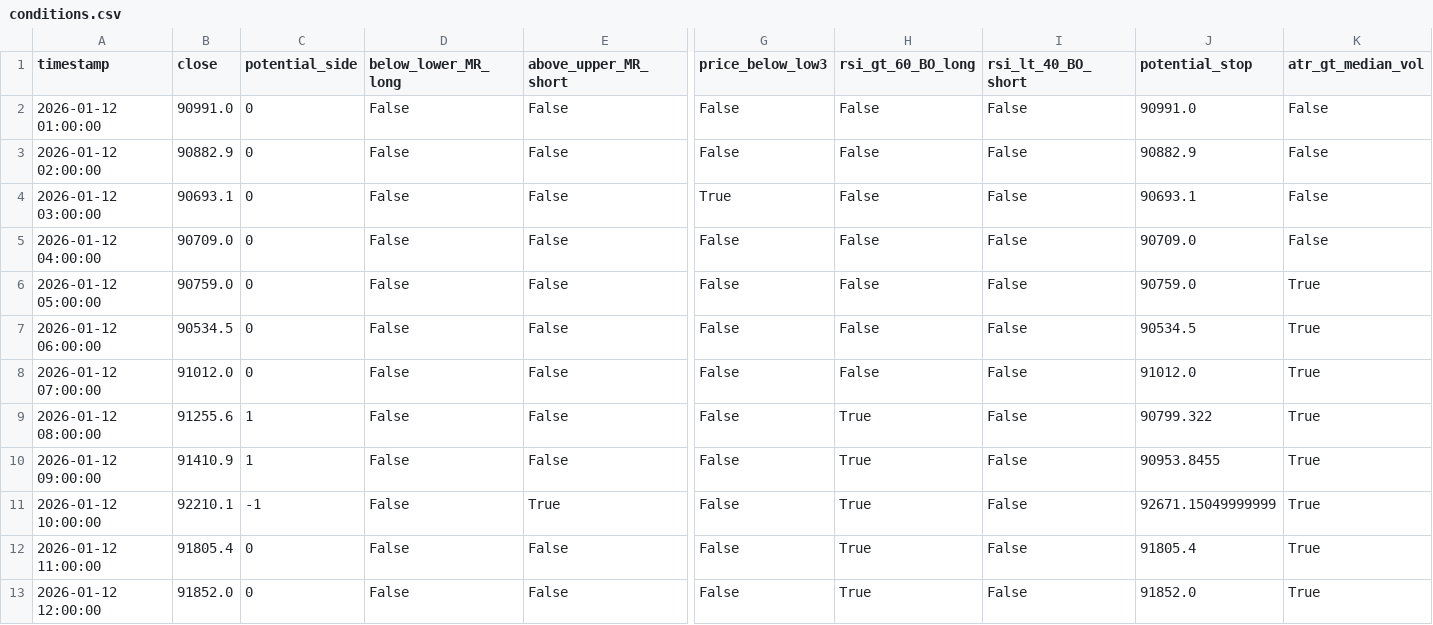
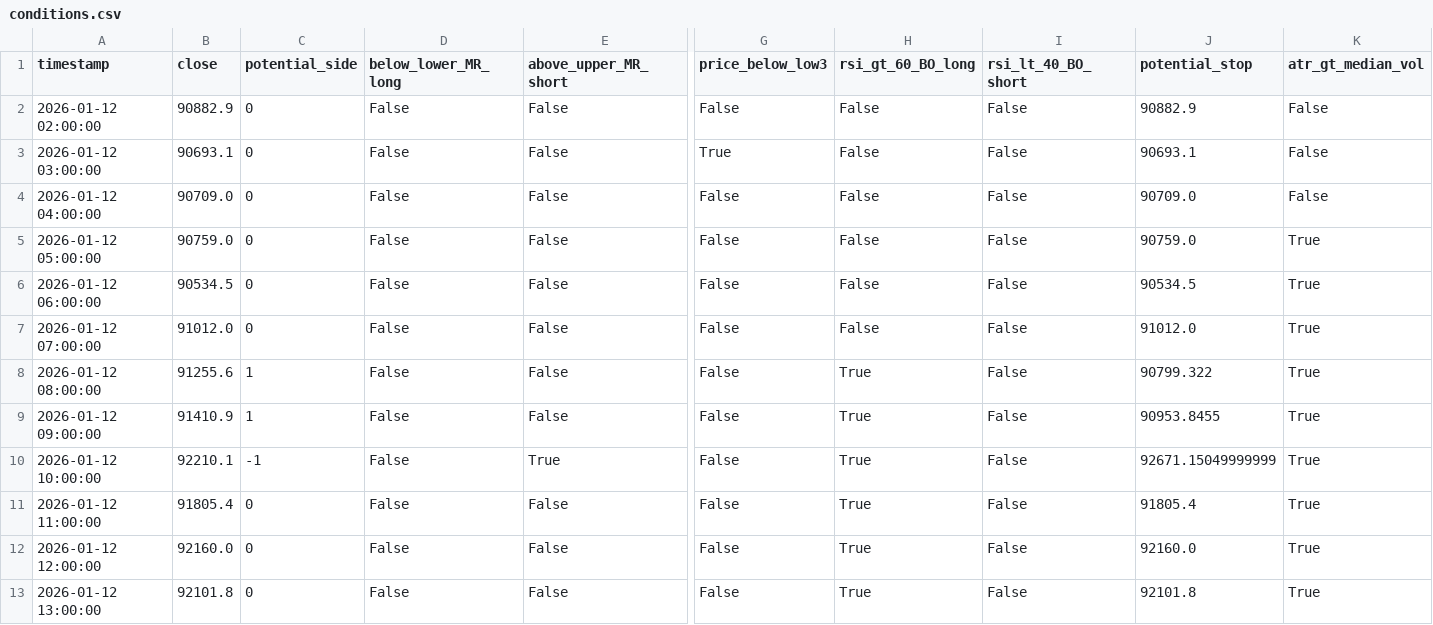
Before and after one commit to ha0zh/btc-db-v3-cron, a CSV file: backtest_results/conditions.csv, drawn as a sheet; only a part is shown, gaps mark what is left out; removed rows and columns are numbered as before the commit, all else as after; rows hold the shown columns only; the diff names each change by its address in the sheet, - before the commit and + after, or states it on an @@ line.

```diff
--- a/backtest_results/conditions.csv
+++ b/backtest_results/conditions.csv
-row 2: 2026-01-12 01:00:00 | 90991.0 | 0 | False | False | False | False | False | 90991.0 | False
-B12 (close): 91852.0
+B12 (close): 92160.0
-J12 (potential_stop): 91852.0
+J12 (potential_stop): 92160.0
+row 13: 2026-01-12 13:00:00 | 92101.8 | 0 | False | False | False | True | False | 92101.8 | True
```
Also changed, not shown: backtest_results/indicators.csv, 3 other files.
